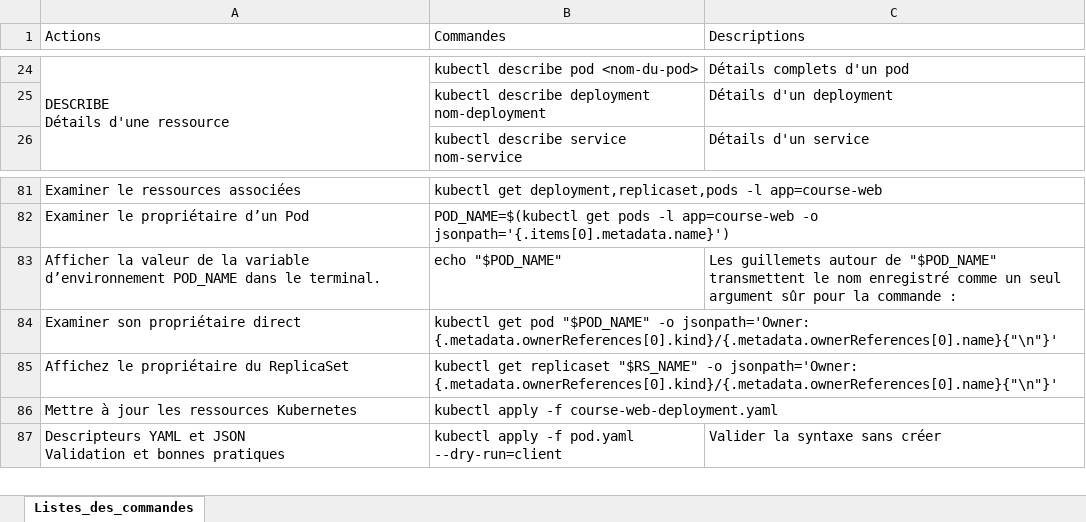
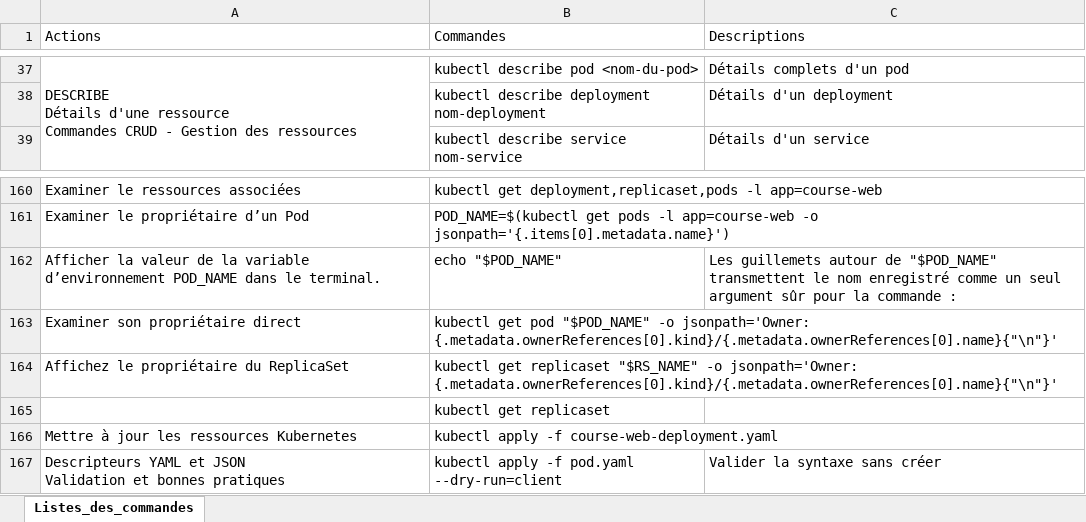
Before and after one commit to InesZ59/Cours_Python_M2i, an Excel workbook: KUBERNETES/Kubernetes_liste_des_commandes.xlsx, sheet Listes_des_commandes, drawn as a sheet; only a part is shown, gaps mark what is left out; values as stored, in another font and other column widths than the file's, no cell formats; addresses are those after the commit; ↵ is a line break in a cell; the diff covers the shown part only; the diff names each change by its address in the sheet, - before the commit and + after, or states it on an @@ line.

```diff
--- a/KUBERNETES/Kubernetes_liste_des_commandes.xlsx (sheet Listes_des_commandes)
+++ b/KUBERNETES/Kubernetes_liste_des_commandes.xlsx (sheet Listes_des_commandes)
-A37 (Actions): …d'une ressource
+A37 (Actions): …d'une ressource ↵ Commandes CRUD - Gestion des ressources
+row 165:  | kubectl get replicaset
```
Also changed, not shown: 98 added rows, 15 removed rows, 17 moved rows, 7 edited cells and merged cells elsewhere in this sheet, cell formats, 5 other files.
